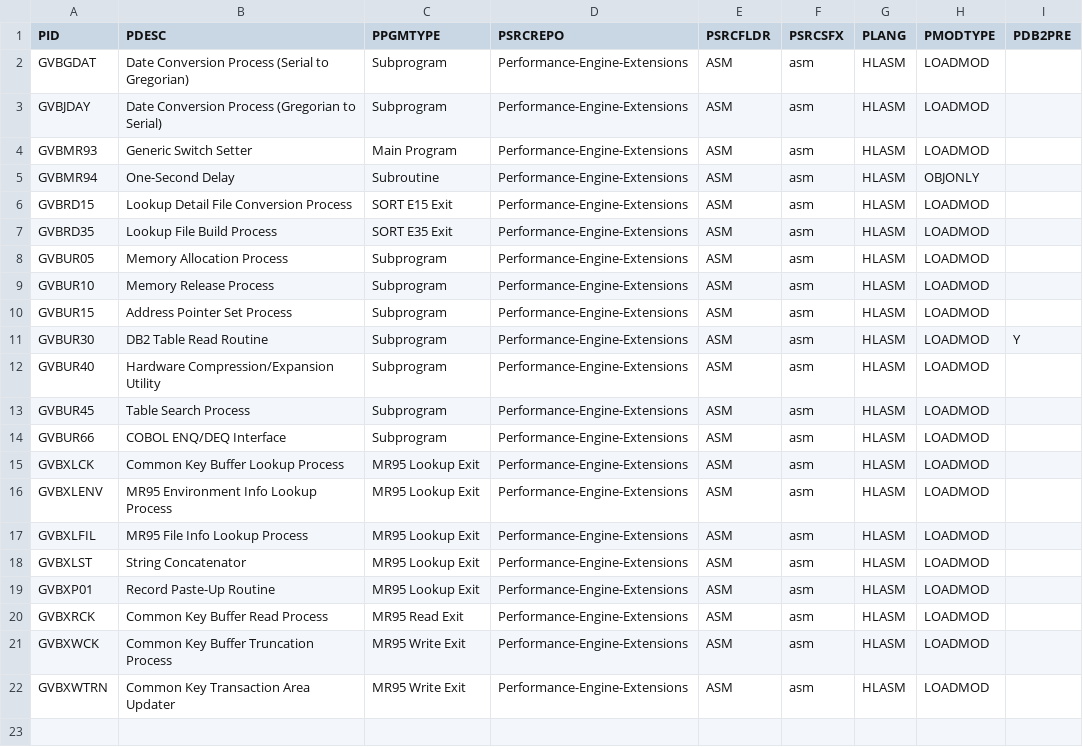
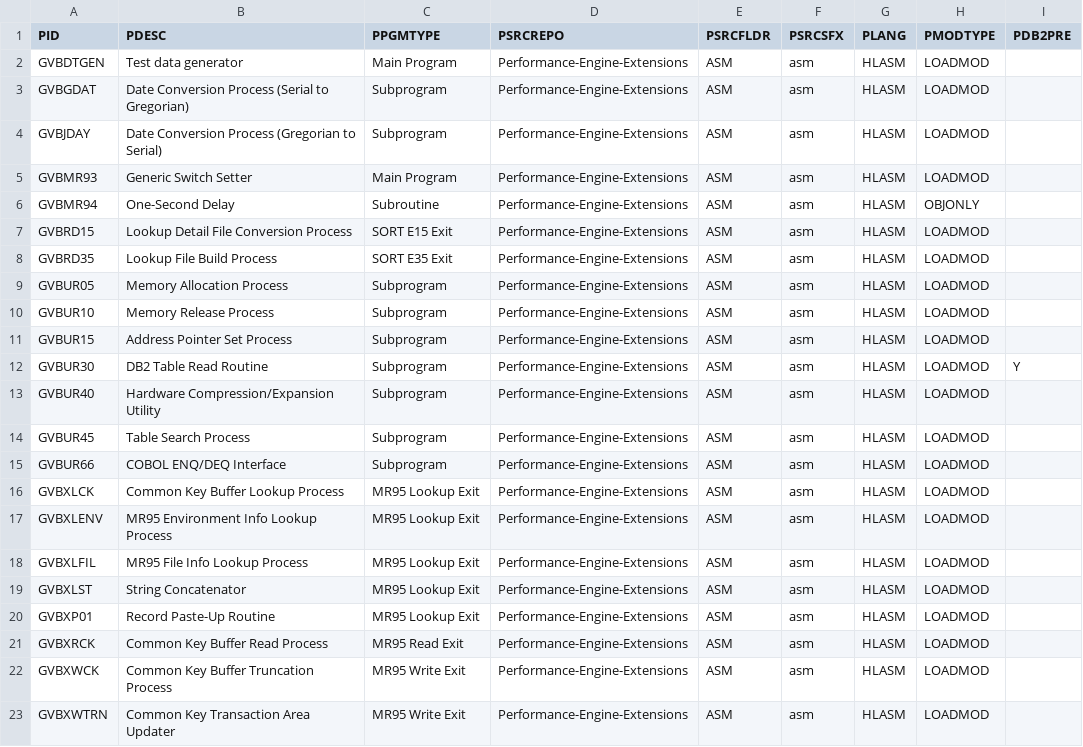
Before and after one commit to genevaers/Performance-Engine-Extensions, a CSV file: TABLE/PGMEXT.csv, drawn as a sheet.

Commit message:
Build DTGEN
Signed-off-by: neilbeesley <neil.beesley@ibm.com>

```diff
--- a/TABLE/PGMEXT.csv
+++ b/TABLE/PGMEXT.csv
@@ -1,2 +1,3 @@
 PID,PDESC,PPGMTYPE,PSRCREPO,PSRCFLDR,PSRCSFX,PLANG,PMODTYPE,PDB2PRE
+GVBDTGEN,Test data generator,Main Program,Performance-Engine-Extensions,ASM,asm,HLASM,LOADMOD,
 GVBGDAT,Date Conversion Process (Serial to Gregorian),Subprogram,Performance-Engine-Extensions,ASM,asm,HLASM,LOADMOD,
```
